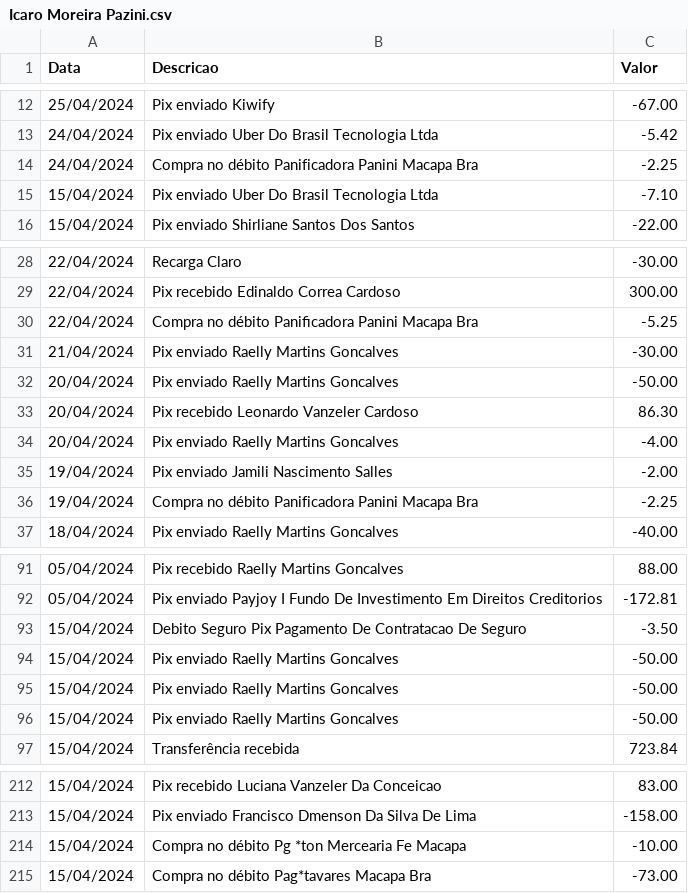
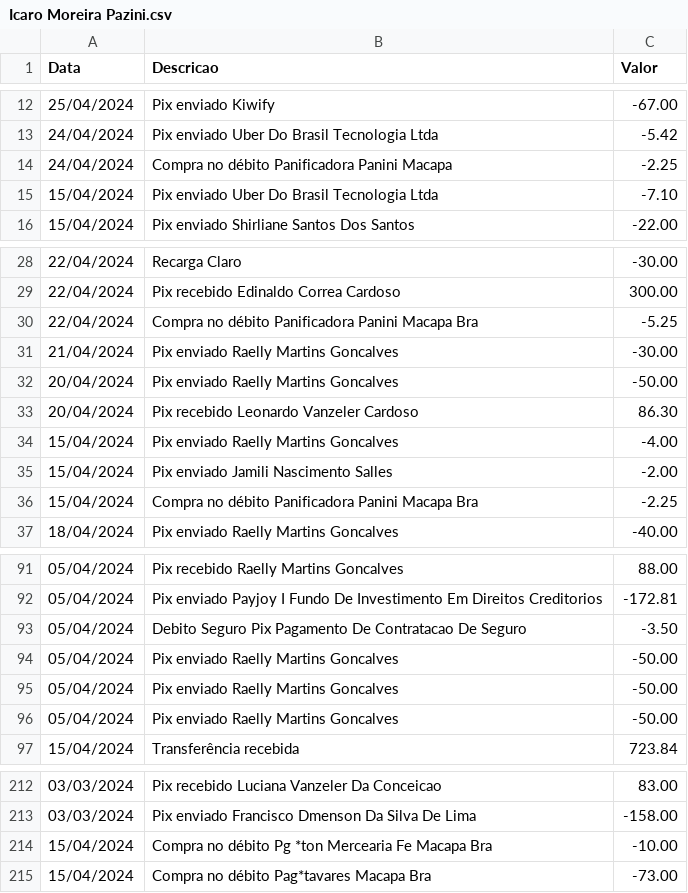
Before and after one commit to Joao-Lucas-Freitas/n8n-analise-credito, a CSV file: csvs/Icaro Moreira Pazini.csv, drawn as a sheet; only a part is shown, gaps mark what is left out; the diff covers the shown part only.

```diff
--- a/csvs/Icaro Moreira Pazini.csv
+++ b/csvs/Icaro Moreira Pazini.csv
@@ -13,3 +13,3 @@ Data,Descricao,Valor
 24/04/2024,Pix enviado Uber Do Brasil Tecnologia Ltda,-5.42
-24/04/2024,Compra no débito Panificadora Panini Macapa Bra,-2.25
+24/04/2024,Compra no débito Panificadora Panini Macapa,-2.25
 15/04/2024,Pix enviado Uber Do Brasil Tecnologia Ltda,-7.10
@@ -29,3 +29,3 @@ Data,Descricao,Valor
 22/04/2024,Pix recebido Edinaldo Correa Cardoso,300.00
-22/04/2024,Compra no débito Paniﬁcadora Panini Macapa Bra,-5.25
+22/04/2024,Compra no débito Panificadora Panini Macapa Bra,-5.25
 21/04/2024,Pix enviado Raelly Martins Goncalves,-30.00
@@ -33,5 +33,5 @@ Data,Descricao,Valor
 20/04/2024,Pix recebido Leonardo Vanzeler Cardoso,86.30
-20/04/2024,Pix enviado Raelly Martins Goncalves,-4.00
-19/04/2024,Pix enviado Jamili Nascimento Salles,-2.00
-19/04/2024,Compra no débito Panificadora Panini Macapa Bra,-2.25
+15/04/2024,Pix enviado Raelly Martins Goncalves,-4.00
+15/04/2024,Pix enviado Jamili Nascimento Salles,-2.00
+15/04/2024,Compra no débito Panificadora Panini Macapa Bra,-2.25
 18/04/2024,Pix enviado Raelly Martins Goncalves,-40.00
@@ -92,6 +92,6 @@ Data,Descricao,Valor
 05/04/2024,Pix enviado Payjoy I Fundo De Investimento Em Direitos Creditorios,-172.81
-15/04/2024,Debito Seguro Pix Pagamento De Contratacao De Seguro,-3.50
-15/04/2024,Pix enviado Raelly Martins Goncalves,-50.00
-15/04/2024,Pix enviado Raelly Martins Goncalves,-50.00
-15/04/2024,Pix enviado Raelly Martins Goncalves,-50.00
+05/04/2024,Debito Seguro Pix Pagamento De Contratacao De Seguro,-3.50
+05/04/2024,Pix enviado Raelly Martins Goncalves,-50.00
+05/04/2024,Pix enviado Raelly Martins Goncalves,-50.00
+05/04/2024,Pix enviado Raelly Martins Goncalves,-50.00
 15/04/2024,Transferência recebida,723.84
@@ -212,4 +212,4 @@ Data,Descricao,Valor
-15/04/2024,Pix recebido Luciana Vanzeler Da Conceicao,83.00
-15/04/2024,Pix enviado Francisco Dmenson Da Silva De Lima,-158.00
-15/04/2024,Compra no débito Pg *ton Mercearia Fe Macapa,-10.00
+03/03/2024,Pix recebido Luciana Vanzeler Da Conceicao,83.00
+03/03/2024,Pix enviado Francisco Dmenson Da Silva De Lima,-158.00
+15/04/2024,Compra no débito Pg *ton Mercearia Fe Macapa Bra,-10.00
 15/04/2024,Compra no débito Pag*tavares Macapa Bra,-73.00
```
Also changed, not shown: 2 added rows, 2 removed rows, 7 moved rows and 52 edited cells elsewhere in this file, csvs/Maria Anthonia Gomes Mota.csv, csvs/brooklyn role play.csv, 5 other files.
